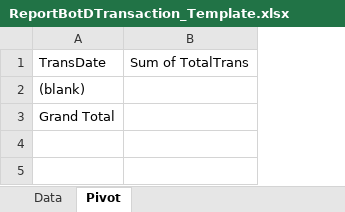
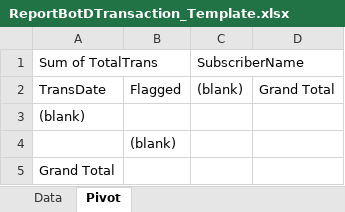
Before and after one commit to starixvn/spu_fanex.nap.spu.dcs, an Excel workbook: src/Fanex.NAP.SPU.DCS.JobService/Template/ReportBotDTransaction_Template.xlsx, sheet Pivot, drawn as a sheet; values as stored, in another font and other column widths than the file's, no borders; removed rows and columns are numbered as before the commit, all else as after; the diff names each change by its address in the sheet, - before the commit and + after, or states it on an @@ line.

```diff
--- a/src/Fanex.NAP.SPU.DCS.JobService/Template/ReportBotDTransaction_Template.xlsx (sheet Pivot)
+++ b/src/Fanex.NAP.SPU.DCS.JobService/Template/ReportBotDTransaction_Template.xlsx (sheet Pivot)
-column B, row 1: Sum of TotalTrans
+column B, row 2: Flagged
+column C, row 2: (blank)
+column D, row 2: Grand Total
+row 1: Sum of TotalTrans |  | SubscriberName
+row 4:  | (blank)
```
Also changed, not shown: src/Fanex.NAP.SPU.DCS.JobService/Template/ReportLoginTransaction_Template.xlsx, src/Fanex.NAP.SPU.DCS.JobService/Template/ReportMissingTransaction_Template.xlsx, 2 other files.
